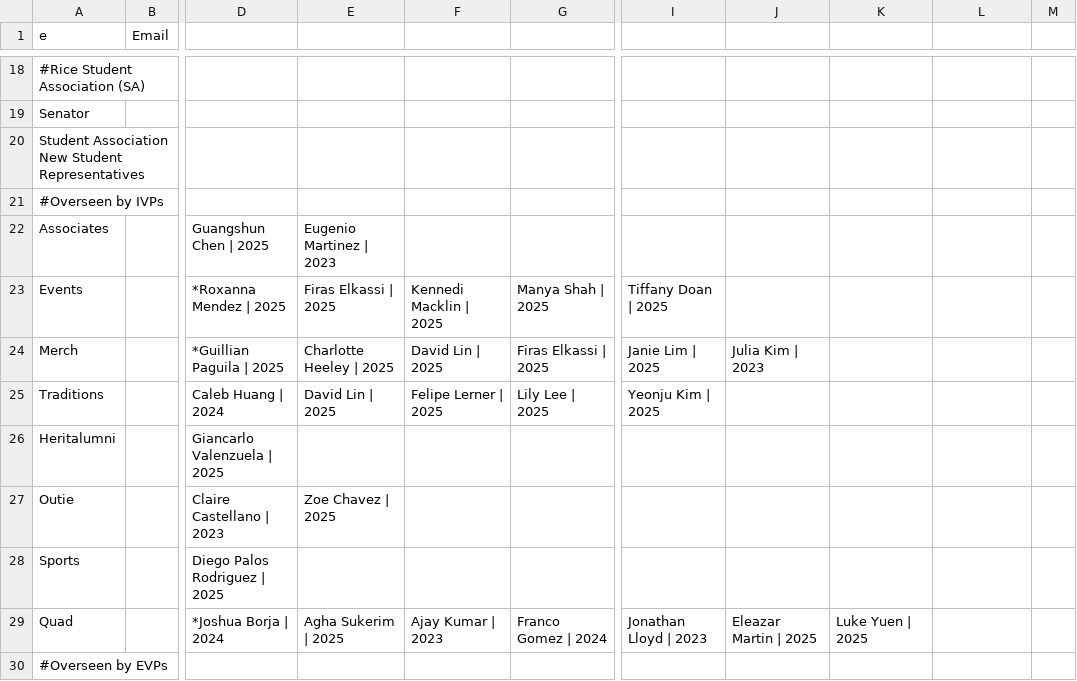
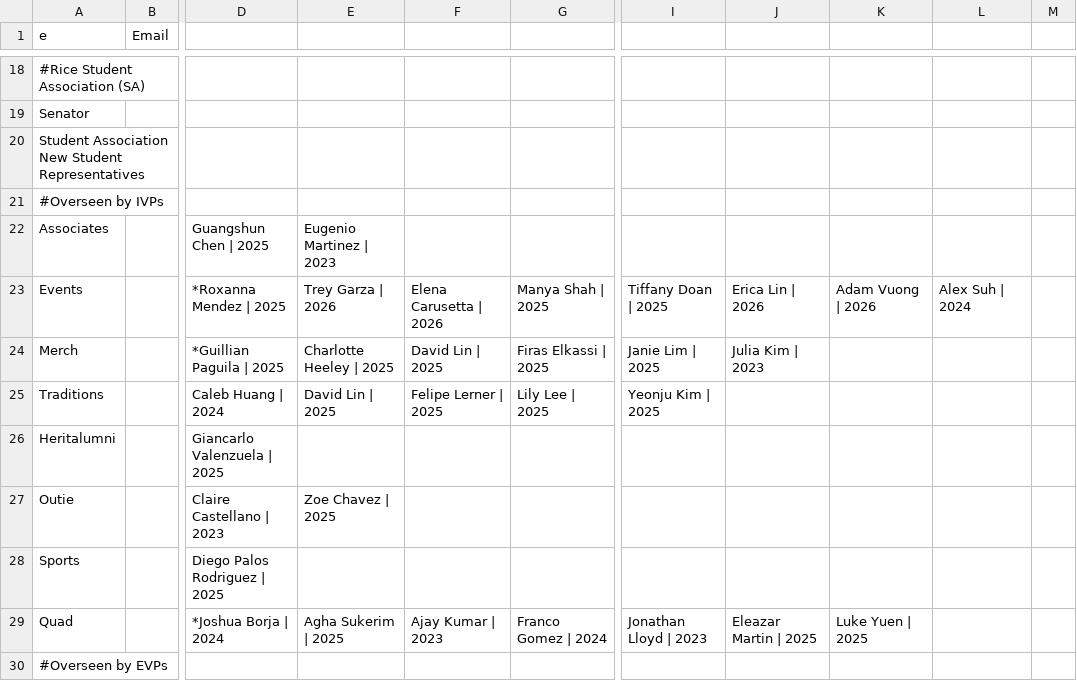
Before and after one commit to WRCWebmasters/WRC-Website, a CSV file: pages/config/leadership.csv, drawn as a sheet; only a part is shown, gaps mark what is left out; the diff names each change by its address in the sheet, - before the commit and + after, or states it on an @@ line.

```diff
--- a/pages/config/leadership.csv
+++ b/pages/config/leadership.csv
-E23: Firas Elkassi | 2025
+E23: Trey Garza | 2026
-F23: Kennedi Macklin | 2025
+F23: Elena Carusetta | 2026
-J23: (empty)
+J23: Erica Lin | 2026
-K23: (empty)
+K23: Adam Vuong | 2026
-L23: (empty)
+L23: Alex Suh | 2024
```
Also changed, not shown: 1 other file.
